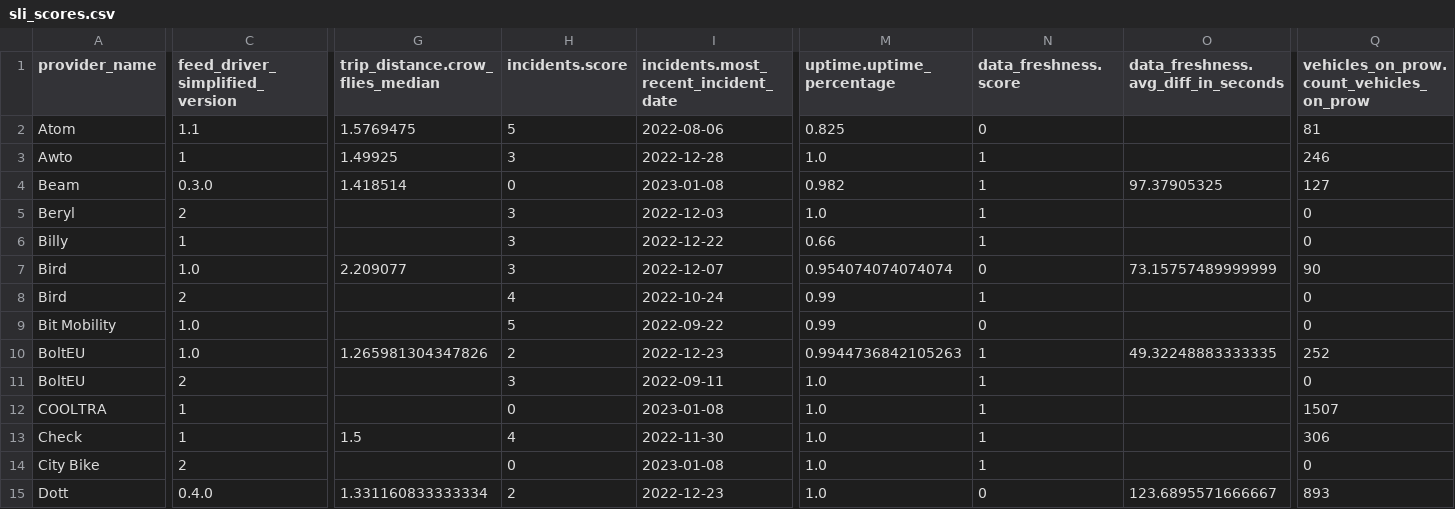
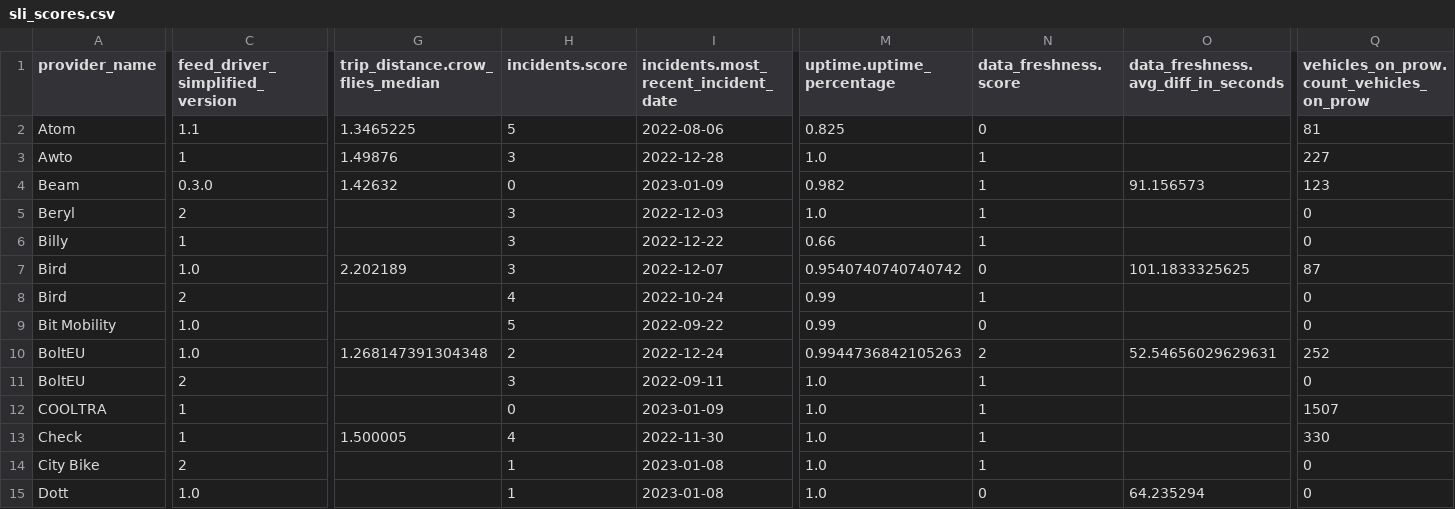
Before and after one commit to vianova-io/sli_feeds, a CSV file: sli_scores.csv, drawn as a sheet; only a part is shown, gaps mark what is left out; the diff covers the shown part only; the diff names each change by its address in the sheet, - before the commit and + after, or states it on an @@ line.

Commit message:
feat: new version of feeds SLI

```diff
--- a/sli_scores.csv
+++ b/sli_scores.csv
-G2 (trip_distance.crow_flies_median): 1.5769475
+G2 (trip_distance.crow_flies_median): 1.3465225
-G3 (trip_distance.crow_flies_median): 1.49925
+G3 (trip_distance.crow_flies_median): 1.49876
-Q3: 246
+Q3: 227
-G4 (trip_distance.crow_flies_median): 1.418514
+G4 (trip_distance.crow_flies_median): 1.42632
-I4: 2023-01-08
+I4: 2023-01-09
-O4: 97.37905325
+O4: 91.156573
-Q4: 127
+Q4: 123
-G7 (trip_distance.crow_flies_median): 2.209077
+G7 (trip_distance.crow_flies_median): 2.202189
-M7 (uptime.uptime_percentage): 0.954074074074074
+M7 (uptime.uptime_percentage): 0.9540740740740742
-O7: 73.15757489999999
+O7: 101.1833325625
-Q7: 90
+Q7: 87
-G10 (trip_distance.crow_flies_median): 1.265981304347826
+G10 (trip_distance.crow_flies_median): 1.268147391304348
-I10: 2022-12-23
+I10: 2022-12-24
-N10 (data_freshness.score): 1
+N10 (data_freshness.score): 2
-O10: 49.32248883333335
+O10: 52.54656029629631
-I12: 2023-01-08
+I12: 2023-01-09
-G13 (trip_distance.crow_flies_median): 1.5
+G13 (trip_distance.crow_flies_median): 1.500005
-Q13: 306
+Q13: 330
-H14 (incidents.score): 0
+H14 (incidents.score): 1
-C15 (feed_driver_simplified_version): 0.4.0
+C15 (feed_driver_simplified_version): 1.0
-G15 (trip_distance.crow_flies_median): 1.331160833333334
+G15 (trip_distance.crow_flies_median): (empty)
-H15 (incidents.score): 2
+H15 (incidents.score): 1
-I15: 2022-12-23
+I15: 2023-01-08
-O15: 123.6895571666667
+O15: 64.235294
-Q15: 893
+Q15: 0
```
Also changed, not shown: 123 edited cells elsewhere in this file, 1 other file.
